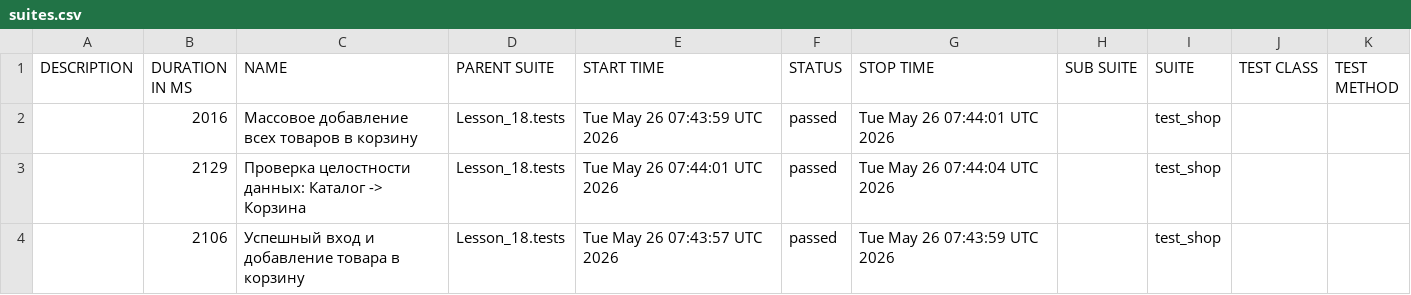
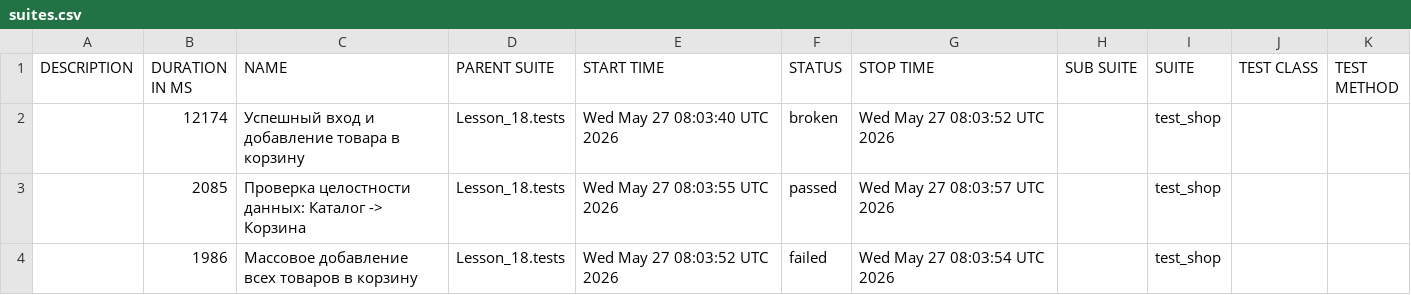
Before and after one commit to Ar4ipraha/automation, a CSV file: data/suites.csv, drawn as a sheet.

```diff
--- a/data/suites.csv
+++ b/data/suites.csv
@@ -1,4 +1,4 @@
 "DESCRIPTION","DURATION IN MS","NAME","PARENT SUITE","START TIME","STATUS","STOP TIME","SUB SUITE","SUITE","TEST CLASS","TEST METHOD"
-"","2016","Массовое добавление всех товаров в корзину","Lesson_18.tests","Tue May 26 07:43:59 UTC 2026","passed","Tue May 26 07:44:01 UTC 2026","","test_shop","",""
-"","2129","Проверка целостности данных: Каталог -> Корзина","Lesson_18.tests","Tue May 26 07:44:01 UTC 2026","passed","Tue May 26 07:44:04 UTC 2026","","test_shop","",""
-"","2106","Успешный вход и добавление товара в корзину","Lesson_18.tests","Tue May 26 07:43:57 UTC 2026","passed","Tue May 26 07:43:59 UTC 2026","","test_shop","",""
+"","12174","Успешный вход и добавление товара в корзину","Lesson_18.tests","Wed May 27 08:03:40 UTC 2026","broken","Wed May 27 08:03:52 UTC 2026","","test_shop","",""
+"","2085","Проверка целостности данных: Каталог -> Корзина","Lesson_18.tests","Wed May 27 08:03:55 UTC 2026","passed","Wed May 27 08:03:57 UTC 2026","","test_shop","",""
+"","1986","Массовое добавление всех товаров в корзину","Lesson_18.tests","Wed May 27 08:03:52 UTC 2026","failed","Wed May 27 08:03:54 UTC 2026","","test_shop","",""
```
Also changed, not shown: 57 other files.
